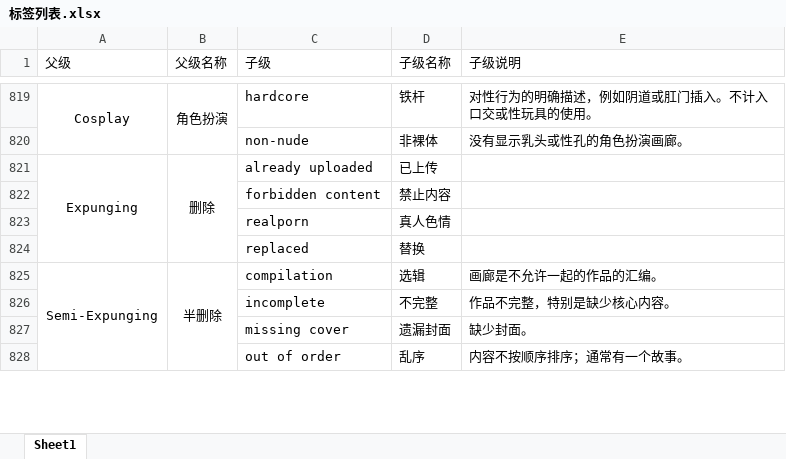
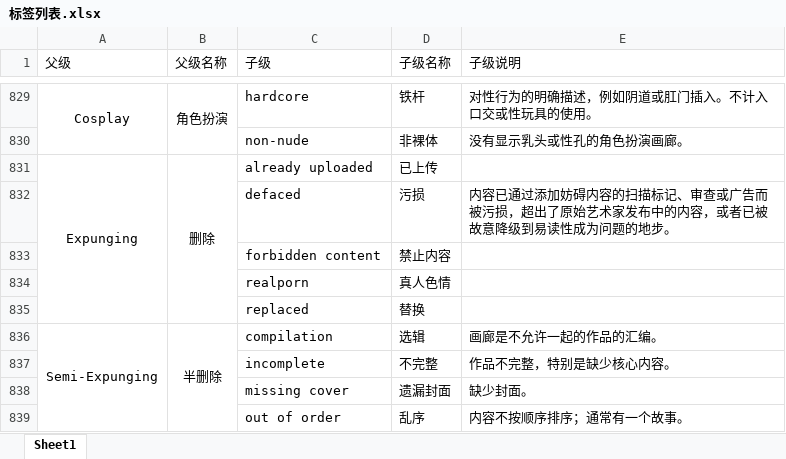
Before and after one commit to ArtMoe/ehWiki.fetishListing.translate.zh_CN, an Excel workbook: ehWiki.fetishListing.translate.zh_CN/Excel/标签列表.xlsx, sheet Sheet1, drawn as a sheet; only a part is shown, gaps mark what is left out; values as stored, in another font and other column widths than the file's, no borders; the diff covers the shown part only; the diff names each change by its address in the sheet, - before the commit and + after, or states it on an @@ line.

```diff
--- a/ehWiki.fetishListing.translate.zh_CN/Excel/标签列表.xlsx (sheet Sheet1)
+++ b/ehWiki.fetishListing.translate.zh_CN/Excel/标签列表.xlsx (sheet Sheet1)
+row 832:  |  | defaced | 污损 | 内容已通过添加妨碍内容的扫描标记、审查或广告而被污损，超出了原始艺术家发布中的内容，或者已被故意降级到易读性成为问题的地步。
```
Also changed, not shown: 10 added rows elsewhere in this sheet, 5 other files.
